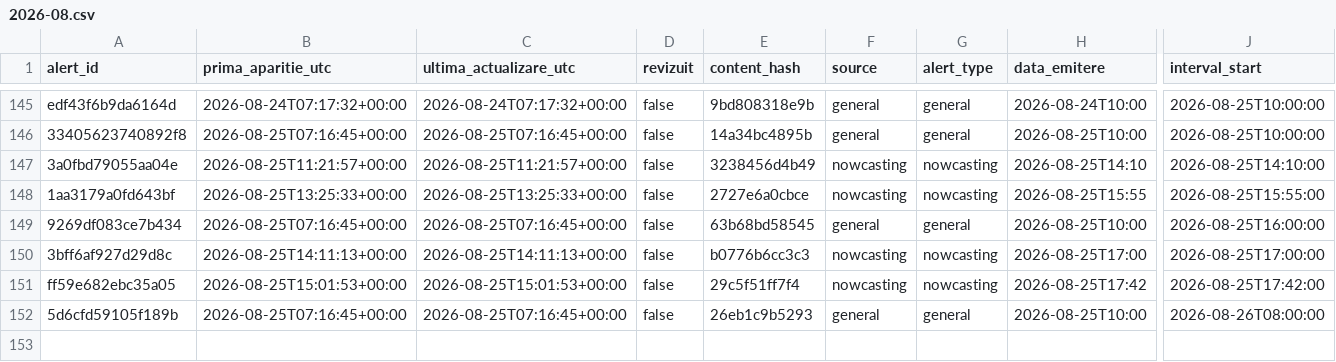
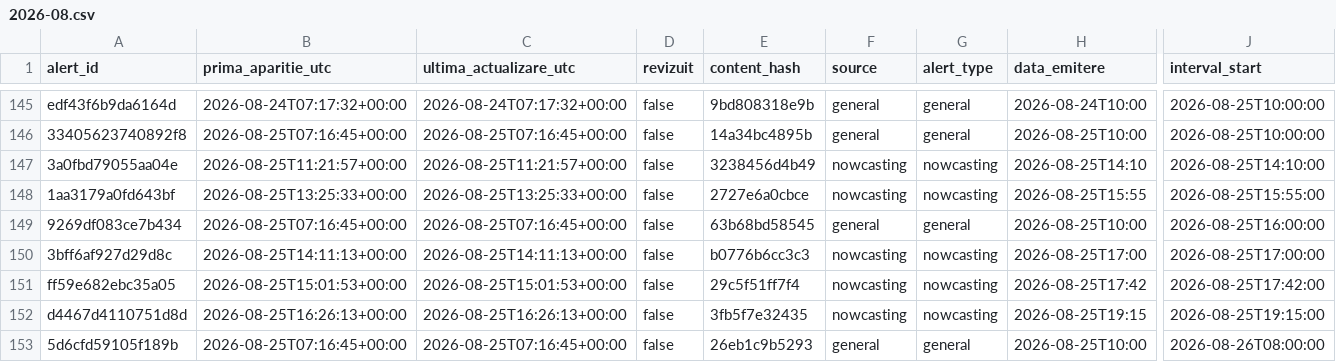
Before and after one commit to mariusbudileanu/date-meteo, a CSV file: public/istoric/2026/2026-08.csv, drawn as a sheet; only a part is shown, gaps mark what is left out; rows hold the shown columns only; the diff names each change by its address in the sheet, - before the commit and + after, or states it on an @@ line.

```diff
--- a/public/istoric/2026/2026-08.csv
+++ b/public/istoric/2026/2026-08.csv
+row 152: d4467d4110751d8d | 2026-08-25T16:26:13+00:00 | 2026-08-25T16:26:13+00:00 | false | 3fb5f7e32435 | nowcasting | nowcasting | 2026-08-25T19:15 | 2026-08-25T19:15:00
```
Also changed, not shown: public/istoric/nowcasting/2026-08.csv, 15 other files.
